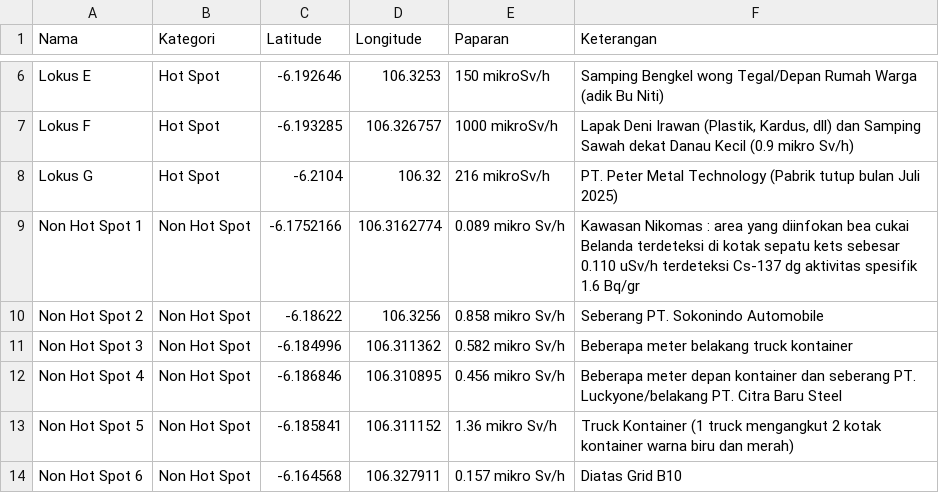
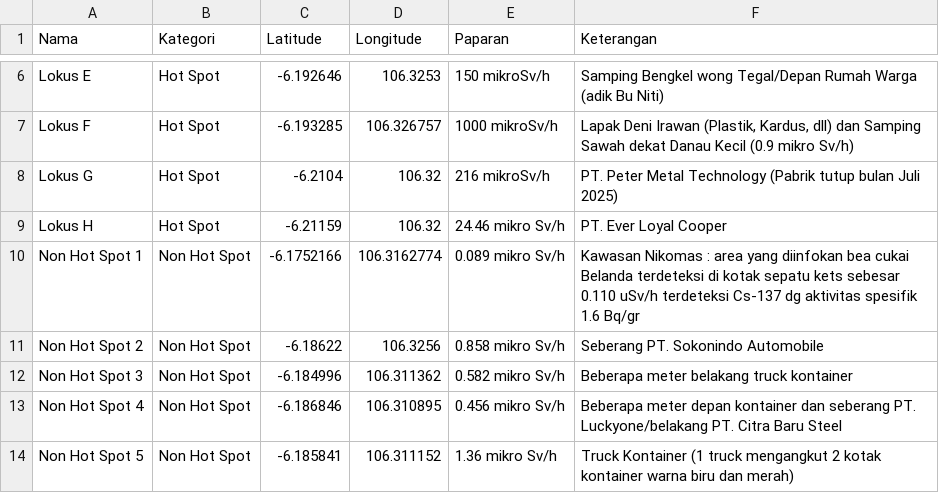
Before and after one commit to helenraflis/peta-cikande, a CSV file: data.csv, drawn as a sheet; only a part is shown, gaps mark what is left out; the shorter side is filled out with more unchanged rows; the diff names each change by its address in the sheet, - before the commit and + after, or states it on an @@ line.

Commit message:
Add files via upload

```diff
--- a/data.csv
+++ b/data.csv
+row 9: Lokus H | Hot Spot | -6.21159 | 106.32 | 24.46 mikro Sv/h | PT. Ever Loyal Cooper
```
